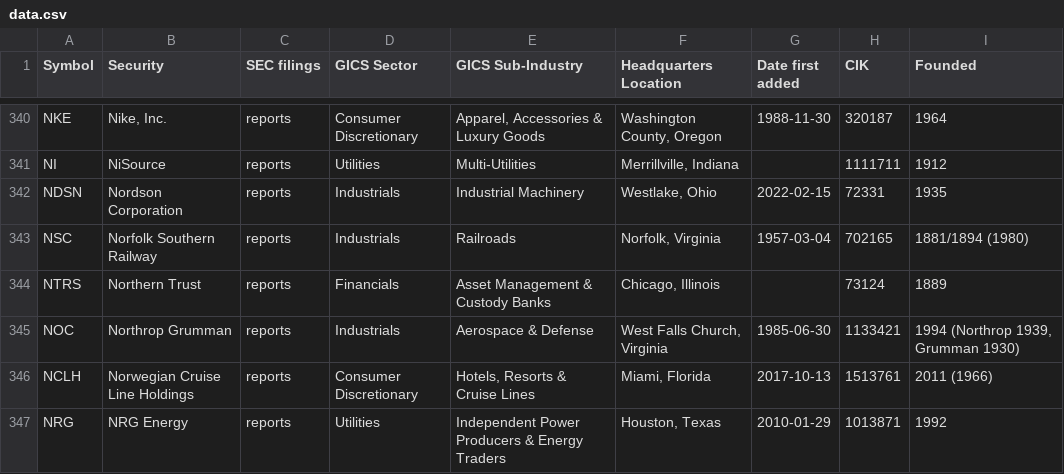
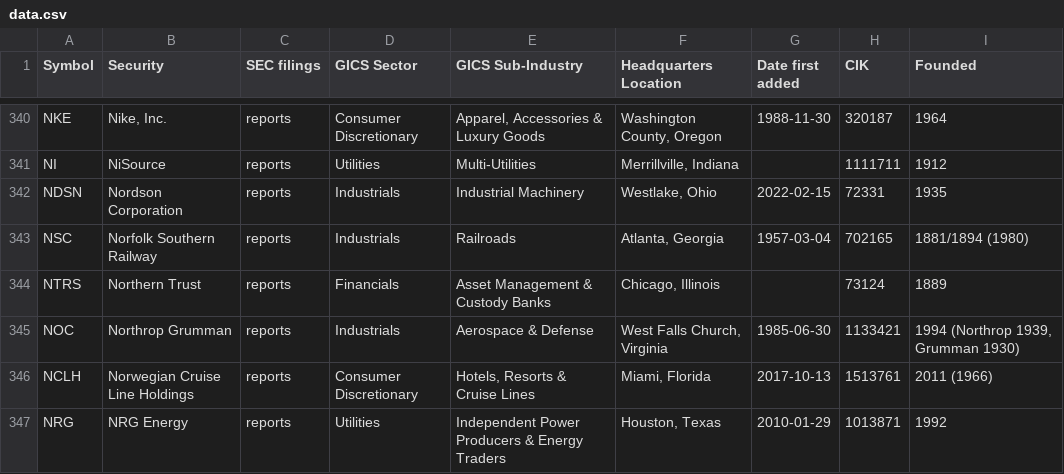
Before and after one commit to dylanroy/sandp500-dataset, a CSV file: data.csv, drawn as a sheet; only a part is shown, gaps mark what is left out.

Commit message:
Latest data: Fri Dec 16 21:01:19 UTC 2022

```diff
--- a/data.csv
+++ b/data.csv
@@ -342,3 +342,3 @@ NI,NiSource,reports,Utilities,Multi-Utilities,"Merrillville, Indiana",,1111711,1
 NDSN,Nordson Corporation,reports,Industrials,Industrial Machinery,"Westlake, Ohio",2022-02-15,72331,1935
-NSC,Norfolk Southern Railway,reports,Industrials,Railroads,"Norfolk, Virginia",1957-03-04,702165,1881/1894 (1980)
+NSC,Norfolk Southern Railway,reports,Industrials,Railroads,"Atlanta, Georgia",1957-03-04,702165,1881/1894 (1980)
 NTRS,Northern Trust,reports,Financials,Asset Management & Custody Banks,"Chicago, Illinois",,73124,1889
```
